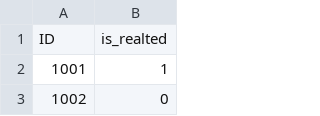
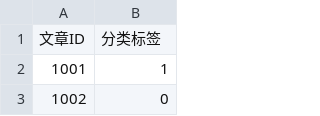
Before and after one commit to MIracleyin/mathcup2022, a CSV file: src/dataset/results/news_res.csv, drawn as a sheet; only a part is shown; removed rows and columns are numbered as before the commit, all else as after; the diff names each change by its address in the sheet, - before the commit and + after, or states it on an @@ line.

```diff
--- a/src/dataset/results/news_res.csv
+++ b/src/dataset/results/news_res.csv
-row 1: ID | is_realted
+row 1: 文章ID | 分类标签
```
Also changed, not shown: src/dataset/results/travel_res.csv.
